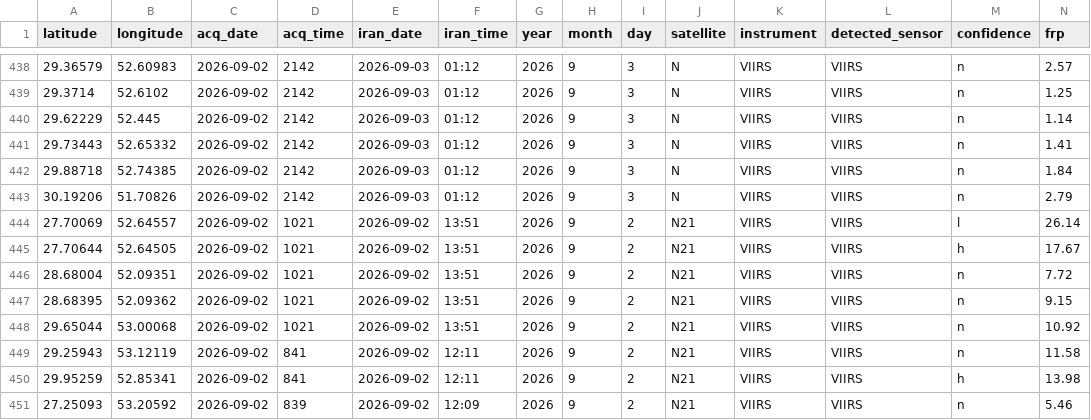
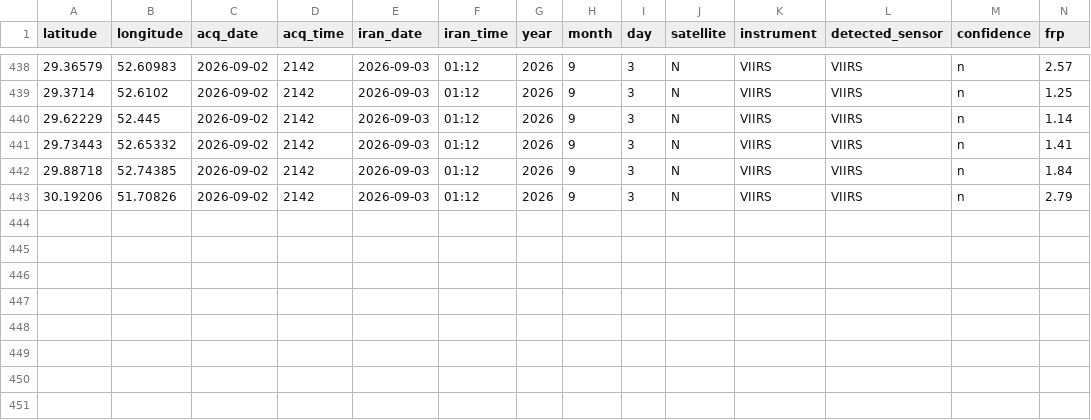
Before and after one commit to hashempoorsadegh214-prog/FARS-FIRE-SENTINEL, a CSV file: fires.csv, drawn as a sheet; only a part is shown, gaps mark what is left out; rows hold the shown columns only; the diff names each change by its address in the sheet, - before the commit and + after, or states it on an @@ line.

```diff
--- a/fires.csv
+++ b/fires.csv
-row 444: 27.70069 | 52.64557 | 2026-09-02 | 1021 | 2026-09-02 | 13:51 | 2026 | 9 | 2 | N21 | VIIRS | VIIRS | l | 26.14
-row 445: 27.70644 | 52.64505 | 2026-09-02 | 1021 | 2026-09-02 | 13:51 | 2026 | 9 | 2 | N21 | VIIRS | VIIRS | h | 17.67
-row 446: 28.68004 | 52.09351 | 2026-09-02 | 1021 | 2026-09-02 | 13:51 | 2026 | 9 | 2 | N21 | VIIRS | VIIRS | n | 7.72
-row 447: 28.68395 | 52.09362 | 2026-09-02 | 1021 | 2026-09-02 | 13:51 | 2026 | 9 | 2 | N21 | VIIRS | VIIRS | n | 9.15
-row 448: 29.65044 | 53.00068 | 2026-09-02 | 1021 | 2026-09-02 | 13:51 | 2026 | 9 | 2 | N21 | VIIRS | VIIRS | n | 10.92
-row 449: 29.25943 | 53.12119 | 2026-09-02 | 841 | 2026-09-02 | 12:11 | 2026 | 9 | 2 | N21 | VIIRS | VIIRS | n | 11.58
-row 450: 29.95259 | 52.85341 | 2026-09-02 | 841 | 2026-09-02 | 12:11 | 2026 | 9 | 2 | N21 | VIIRS | VIIRS | h | 13.98
-row 451: 27.25093 | 53.20592 | 2026-09-02 | 839 | 2026-09-02 | 12:09 | 2026 | 9 | 2 | N21 | VIIRS | VIIRS | n | 5.46
```
Also changed, not shown: 4 other files.
